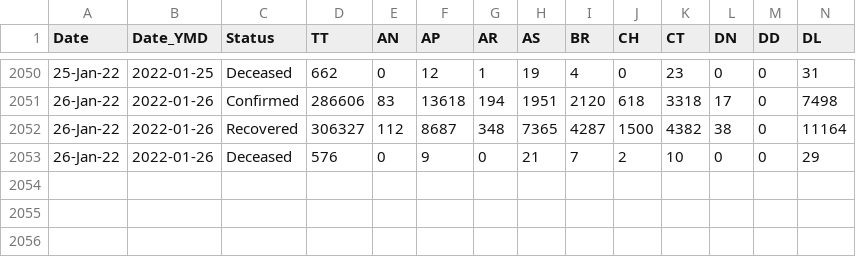
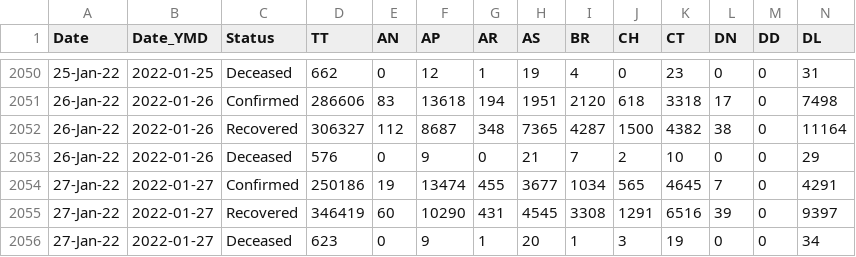
Before and after one commit to abhiramr/covid19bharat_data, a CSV file: csv/latest/state_wise_daily.csv, drawn as a sheet; only a part is shown, gaps mark what is left out; rows hold the shown columns only; the diff names each change by its address in the sheet, - before the commit and + after, or states it on an @@ line.

Commit message:
data updated on - Fri Jan 28 00:44:08 IST 2022

```diff
--- a/csv/latest/state_wise_daily.csv
+++ b/csv/latest/state_wise_daily.csv
+row 2054: 27-Jan-22 | 2022-01-27 | Confirmed | 250186 | 19 | 13474 | 455 | 3677 | 1034 | 565 | 4645 | 7 | 0 | 4291
+row 2055: 27-Jan-22 | 2022-01-27 | Recovered | 346419 | 60 | 10290 | 431 | 4545 | 3308 | 1291 | 6516 | 39 | 0 | 9397
+row 2056: 27-Jan-22 | 2022-01-27 | Deceased | 623 | 0 | 9 | 1 | 20 | 1 | 3 | 19 | 0 | 0 | 34
```
Also changed, not shown: csv/latest/case_time_series.csv.
